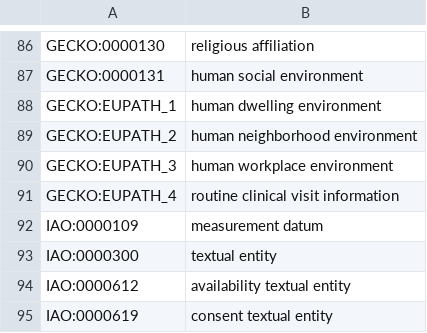
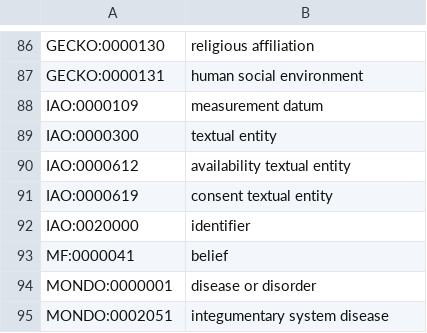
Before and after one commit to IHCC-cohorts/GECKO, a TSV file: src/ontology/templates/index.tsv, drawn as a sheet; only a part is shown, gaps mark what is left out; the shorter side is filled out with more unchanged rows.

```diff
--- a/src/ontology/templates/index.tsv
+++ b/src/ontology/templates/index.tsv
@@ -87,6 +87,2 @@ GECKO:0000130	religious affiliation
 GECKO:0000131	human social environment
-GECKO:EUPATH_1	human dwelling environment
-GECKO:EUPATH_2	human neighborhood environment
-GECKO:EUPATH_3	human workplace environment
-GECKO:EUPATH_4	routine clinical visit information
 IAO:0000109	measurement datum
```
Also changed, not shown: src/ontology/templates/gecko.tsv, 2 other files.
